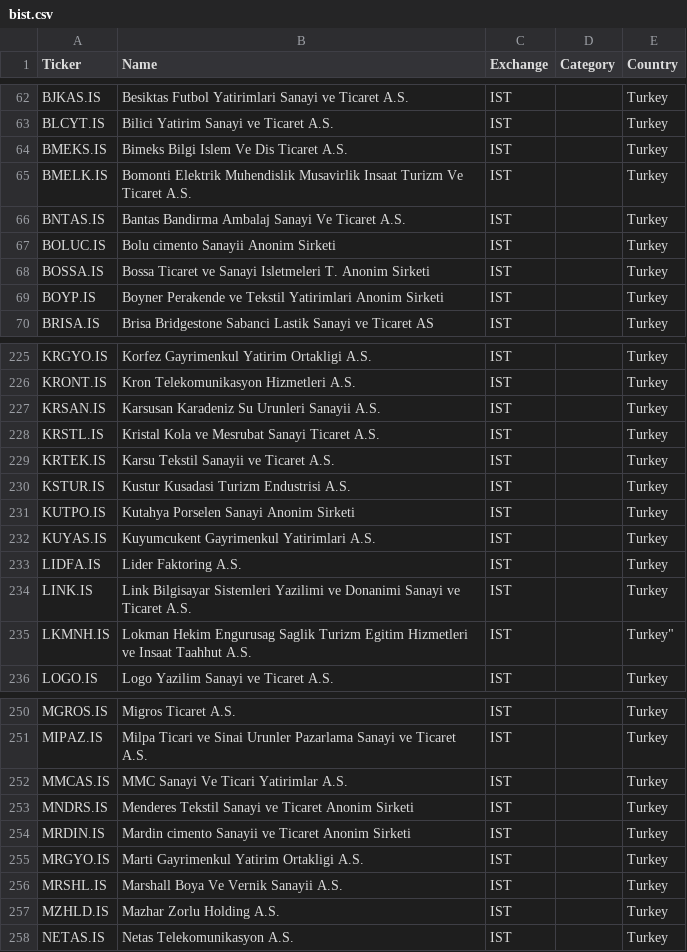
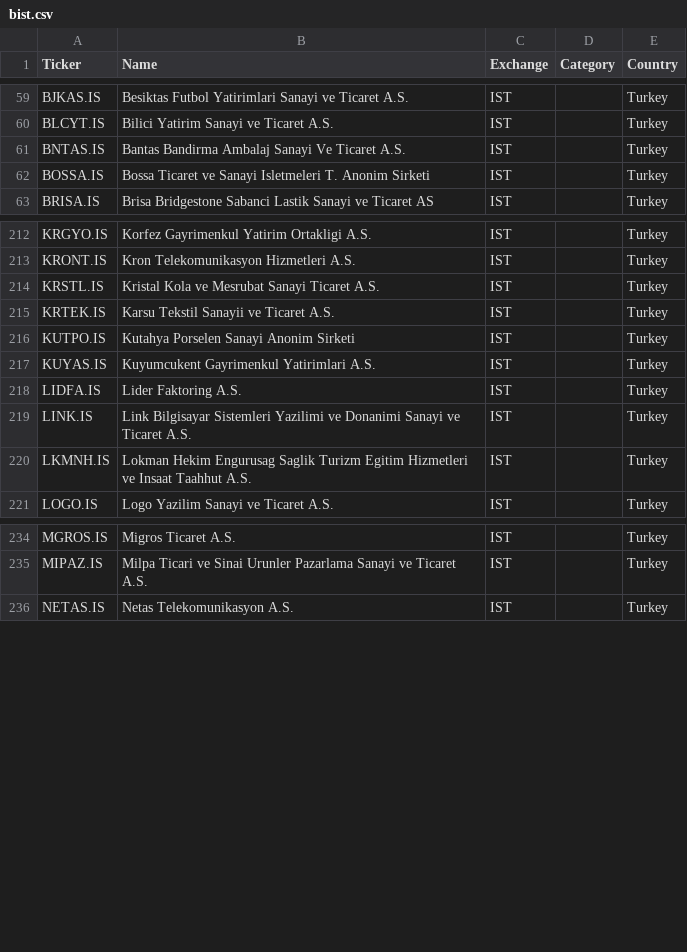
Before and after one commit to borasavkar/bist, a CSV file: docs/bist.csv, drawn as a sheet; only a part is shown, gaps mark what is left out; the diff covers the shown part only.

```diff
--- a/docs/bist.csv
+++ b/docs/bist.csv
@@ -63,8 +60,4 @@ BJKAS.IS,Besiktas Futbol Yatirimlari Sanayi ve Ticaret A.S.,IST,,Turkey
 BLCYT.IS,Bilici Yatirim Sanayi ve Ticaret A.S.,IST,,Turkey
-BMEKS.IS,Bimeks Bilgi Islem Ve Dis Ticaret A.S.,IST,,Turkey
-BMELK.IS,Bomonti Elektrik Muhendislik Musavirlik Insaat Turizm Ve Ticaret A.S.,IST,,Turkey
 BNTAS.IS,Bantas Bandirma Ambalaj Sanayi Ve Ticaret A.S.,IST,,Turkey
-BOLUC.IS,Bolu cimento Sanayii Anonim Sirketi,IST,,Turkey
 BOSSA.IS,Bossa Ticaret ve Sanayi Isletmeleri T. Anonim Sirketi,IST,,Turkey
-BOYP.IS,Boyner Perakende ve Tekstil Yatirimlari Anonim Sirketi,IST,,Turkey
 BRISA.IS,Brisa Bridgestone Sabanci Lastik Sanayi ve Ticaret AS,IST,,Turkey
@@ -226,6 +213,4 @@ KRGYO.IS,Korfez Gayrimenkul Yatirim Ortakligi A.S.,IST,,Turkey
 KRONT.IS,Kron Telekomunikasyon Hizmetleri A.S.,IST,,Turkey
-KRSAN.IS,Karsusan Karadeniz Su Urunleri Sanayii A.S.,IST,,Turkey
 KRSTL.IS,Kristal Kola ve Mesrubat Sanayi Ticaret A.S.,IST,,Turkey
 KRTEK.IS,Karsu Tekstil Sanayii ve Ticaret A.S.,IST,,Turkey
-KSTUR.IS,Kustur Kusadasi Turizm Endustrisi A.S.,IST,,Turkey
 KUTPO.IS,Kutahya Porselen Sanayi Anonim Sirketi,IST,,Turkey
@@ -234,3 +219,3 @@ LIDFA.IS,Lider Faktoring A.S.,IST,,Turkey
 LINK.IS,Link Bilgisayar Sistemleri Yazilimi ve Donanimi Sanayi ve Ticaret A.S.,IST,,Turkey
-LKMNH.IS,Lokman Hekim Engurusag Saglik Turizm Egitim Hizmetleri ve Insaat Taahhut A.S.,IST,,Turkey"
+LKMNH.IS,Lokman Hekim Engurusag Saglik Turizm Egitim Hizmetleri ve Insaat Taahhut A.S.,IST,,Turkey
 LOGO.IS,Logo Yazilim Sanayi ve Ticaret A.S.,IST,,Turkey
@@ -251,8 +235,2 @@ MGROS.IS,Migros Ticaret A.S.,IST,,Turkey
 MIPAZ.IS,Milpa Ticari ve Sinai Urunler Pazarlama Sanayi ve Ticaret A.S.,IST,,Turkey
-MMCAS.IS,MMC Sanayi Ve Ticari Yatirimlar A.S.,IST,,Turkey
-MNDRS.IS,Menderes Tekstil Sanayi ve Ticaret Anonim Sirketi,IST,,Turkey
-MRDIN.IS,Mardin cimento Sanayii ve Ticaret Anonim Sirketi,IST,,Turkey
-MRGYO.IS,Marti Gayrimenkul Yatirim Ortakligi A.S.,IST,,Turkey
-MRSHL.IS,Marshall Boya Ve Vernik Sanayii A.S.,IST,,Turkey
-MZHLD.IS,Mazhar Zorlu Holding A.S.,IST,,Turkey
 NETAS.IS,Netas Telekomunikasyon A.S.,IST,,Turkey
```
Also changed, not shown: 13 removed rows elsewhere in this file, 1 other file.
